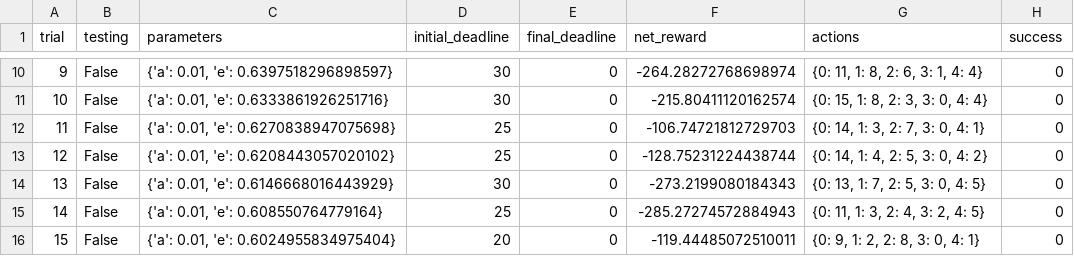
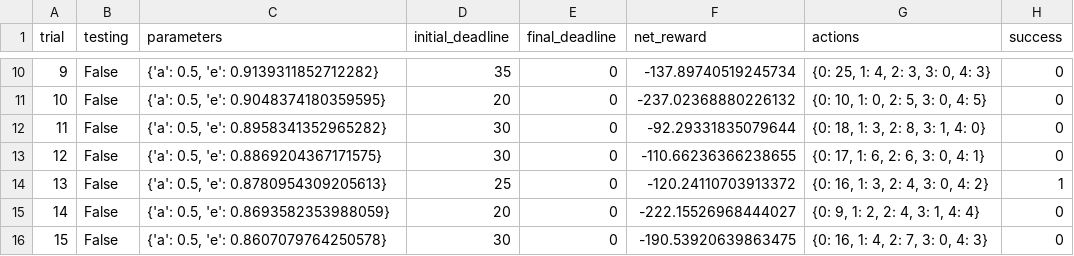
Before and after one commit to amitnilams/udacity_ml, a CSV file: smartcab/logs/sim_no-learning.csv, drawn as a sheet; only a part is shown, gaps mark what is left out; the diff covers the shown part only.

```diff
--- a/smartcab/logs/sim_no-learning.csv
+++ b/smartcab/logs/sim_no-learning.csv
@@ -10,7 +10,7 @@ trial,testing,parameters,initial_deadline,final_deadline,net_reward,actions,succ
-9,False,"{'a': 0.01, 'e': 0.6397518296898597}",30,0,-264.28272768698974,"{0: 11, 1: 8, 2: 6, 3: 1, 4: 4}",0
-10,False,"{'a': 0.01, 'e': 0.6333861926251716}",30,0,-215.80411120162574,"{0: 15, 1: 8, 2: 3, 3: 0, 4: 4}",0
-11,False,"{'a': 0.01, 'e': 0.6270838947075698}",25,0,-106.74721812729703,"{0: 14, 1: 3, 2: 7, 3: 0, 4: 1}",0
-12,False,"{'a': 0.01, 'e': 0.6208443057020102}",25,0,-128.75231224438744,"{0: 14, 1: 4, 2: 5, 3: 0, 4: 2}",0
-13,False,"{'a': 0.01, 'e': 0.6146668016443929}",30,0,-273.2199080184343,"{0: 13, 1: 7, 2: 5, 3: 0, 4: 5}",0
-14,False,"{'a': 0.01, 'e': 0.608550764779164}",25,0,-285.27274572884943,"{0: 11, 1: 3, 2: 4, 3: 2, 4: 5}",0
-15,False,"{'a': 0.01, 'e': 0.6024955834975404}",20,0,-119.44485072510011,"{0: 9, 1: 2, 2: 8, 3: 0, 4: 1}",0
+9,False,"{'a': 0.5, 'e': 0.9139311852712282}",35,0,-137.89740519245734,"{0: 25, 1: 4, 2: 3, 3: 0, 4: 3}",0
+10,False,"{'a': 0.5, 'e': 0.9048374180359595}",20,0,-237.02368880226132,"{0: 10, 1: 0, 2: 5, 3: 0, 4: 5}",0
+11,False,"{'a': 0.5, 'e': 0.8958341352965282}",30,0,-92.29331835079644,"{0: 18, 1: 3, 2: 8, 3: 1, 4: 0}",0
+12,False,"{'a': 0.5, 'e': 0.8869204367171575}",30,0,-110.66236366238655,"{0: 17, 1: 6, 2: 6, 3: 0, 4: 1}",0
+13,False,"{'a': 0.5, 'e': 0.8780954309205613}",25,0,-120.24110703913372,"{0: 16, 1: 3, 2: 4, 3: 0, 4: 2}",1
+14,False,"{'a': 0.5, 'e': 0.8693582353988059}",20,0,-222.15526968444027,"{0: 9, 1: 2, 2: 4, 3: 1, 4: 4}",0
+15,False,"{'a': 0.5, 'e': 0.8607079764250578}",30,0,-190.53920639863475,"{0: 16, 1: 4, 2: 7, 3: 0, 4: 3}",0
```
Also changed, not shown: 99 edited cells elsewhere in this file, smartcab/logs/sim_default-learning.csv, smartcab/logs/sim_improved-learning.csv, 5 other files.
